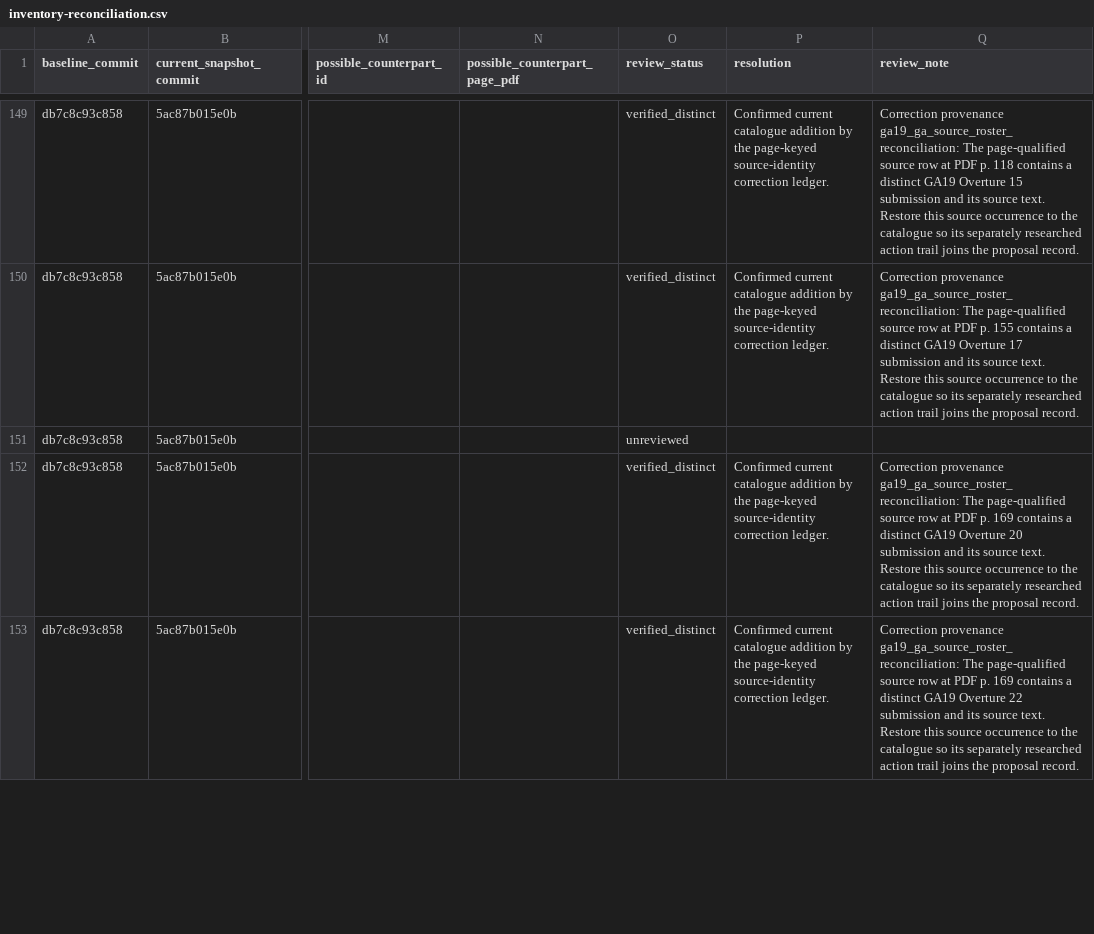
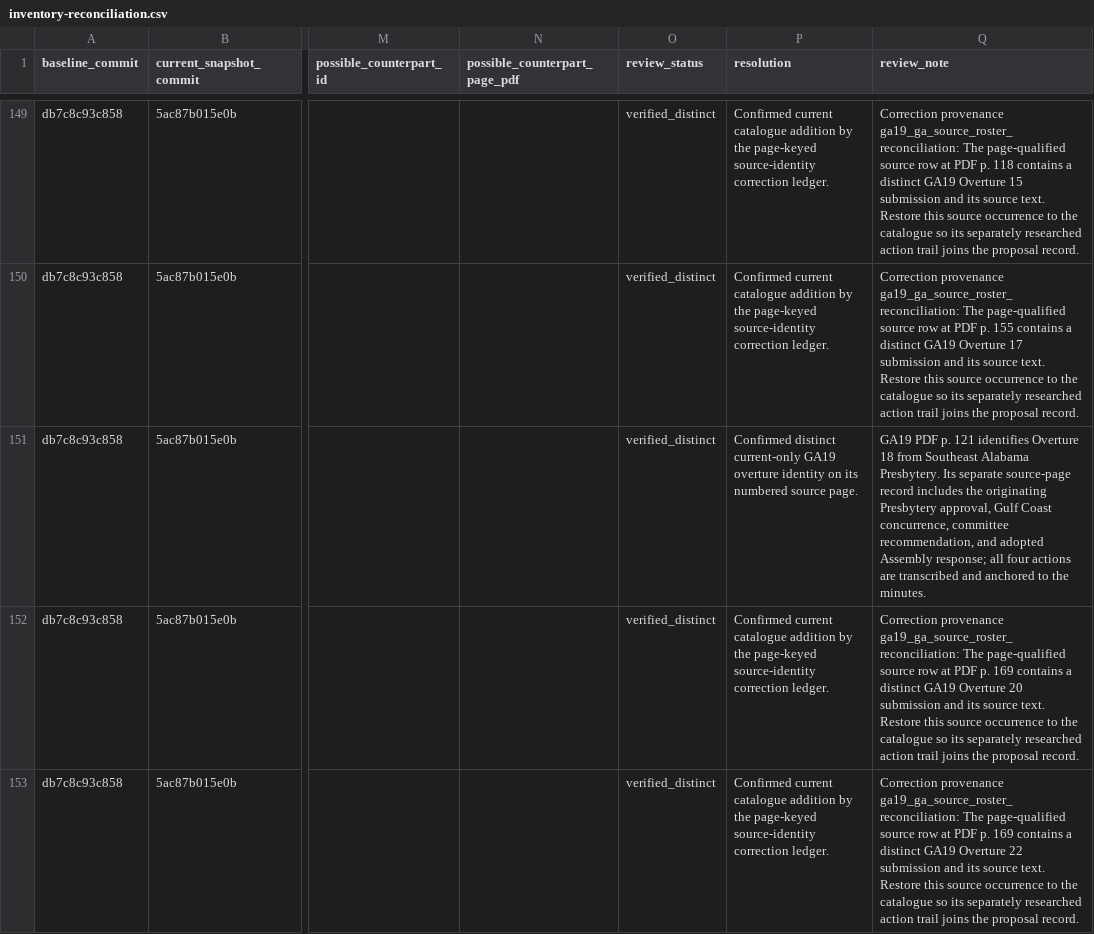
Before and after one commit to raymond-rishty/pca-ga, a CSV file: docs/overture-tracker/inventory-reconciliation.csv, drawn as a sheet; only a part is shown, gaps mark what is left out; the diff names each change by its address in the sheet, - before the commit and + after, or states it on an @@ line.

Commit message:
Review GA19 inventory identity delta

```diff
--- a/docs/overture-tracker/inventory-reconciliation.csv
+++ b/docs/overture-tracker/inventory-reconciliation.csv
-O151 (review_status): unreviewed
+O151 (review_status): verified_distinct
-P151 (resolution): (empty)
+P151 (resolution): Confirmed distinct current-only GA19 overture identity on its numbered source page.
-Q151 (review_note): (empty)
+Q151 (review_note): GA19 PDF p. 121 identifies Overture 18 from Southeast Alabama Presbytery. Its separate source-page record includes the originating Presbytery approval, Gulf Coast concurrence, committee recommendation, and adopted Assembly response; all four actions are transcribed and anchored to the minutes.
```
Also changed, not shown: docs/overture-tracker/work-queue.csv.
